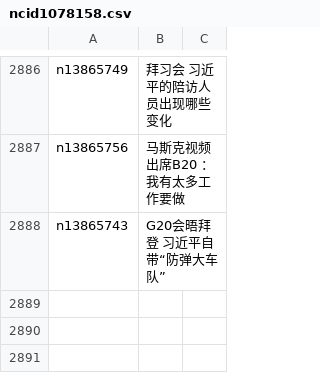
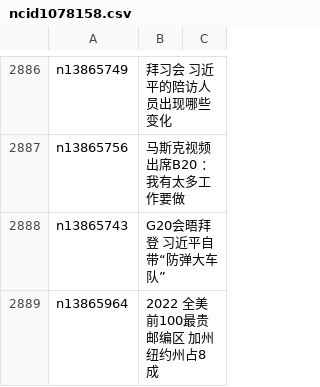
Before and after one commit to epic-marker/epoch-news, a CSV file: indexes/ncid1078158.csv, drawn as a sheet; only a part is shown, gaps mark what is left out; the diff names each change by its address in the sheet, - before the commit and + after, or states it on an @@ line.

```diff
--- a/indexes/ncid1078158.csv
+++ b/indexes/ncid1078158.csv
+row 2889: n13865964 | 2022 全美前100最贵邮编区 加州纽约州占8成
```
Also changed, not shown: indexes/ncid1078159.csv, indexes/ncid1078160.csv, 35 other files.
